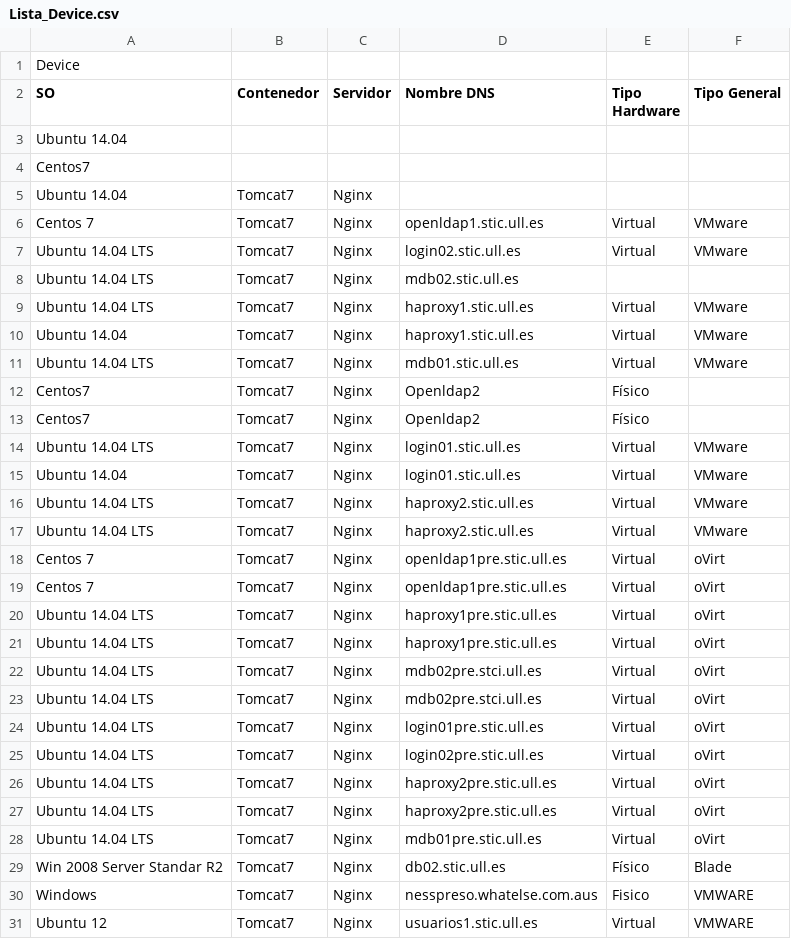
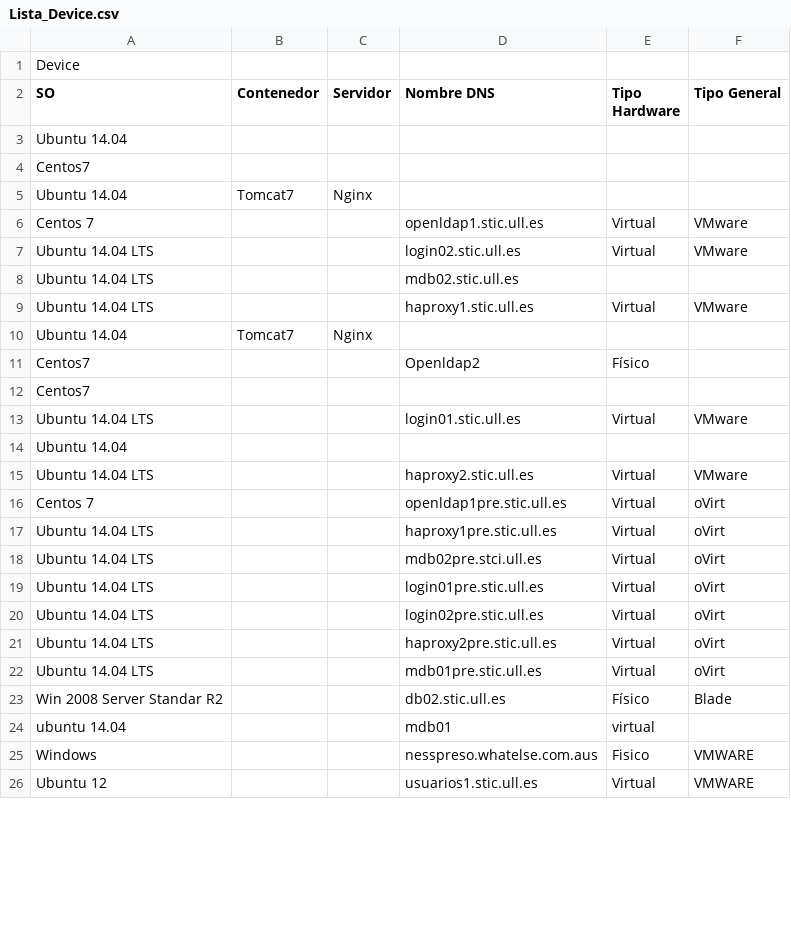
Before and after one commit to cruetic/CRUE-TIC-AE-Utilidades, a CSV file: Scripts Python/Lista_Device.csv, drawn as a sheet; only a part is shown; the diff covers the shown part only.

Commit message:
arreglando general

```diff
--- a/Scripts Python/Lista_Device.csv
+++ b/Scripts Python/Lista_Device.csv
@@ -5,27 +5,22 @@ Centos7;;;;;;
 Ubuntu 14.04;Tomcat7;Nginx;;;;
-Centos 7;Tomcat7;Nginx;openldap1.stic.ull.es;Virtual;VMware;
-Ubuntu 14.04 LTS;Tomcat7;Nginx;login02.stic.ull.es;Virtual;VMware;
-Ubuntu 14.04 LTS;Tomcat7;Nginx;mdb02.stic.ull.es;;;
-Ubuntu 14.04 LTS;Tomcat7;Nginx;haproxy1.stic.ull.es;Virtual;VMware;
-Ubuntu 14.04;Tomcat7;Nginx;haproxy1.stic.ull.es;Virtual;VMware;
-Ubuntu 14.04 LTS;Tomcat7;Nginx;mdb01.stic.ull.es;Virtual;VMware;
-Centos7;Tomcat7;Nginx;Openldap2;Físico;;
-Centos7;Tomcat7;Nginx;Openldap2;Físico;;
-Ubuntu 14.04 LTS;Tomcat7;Nginx;login01.stic.ull.es;Virtual;VMware;
-Ubuntu 14.04;Tomcat7;Nginx;login01.stic.ull.es;Virtual;VMware;
-Ubuntu 14.04 LTS;Tomcat7;Nginx;haproxy2.stic.ull.es;Virtual;VMware;
-Ubuntu 14.04 LTS;Tomcat7;Nginx;haproxy2.stic.ull.es;Virtual;VMware;
-Centos 7;Tomcat7;Nginx;openldap1pre.stic.ull.es;Virtual;oVirt;
-Centos 7;Tomcat7;Nginx;openldap1pre.stic.ull.es;Virtual;oVirt;
-Ubuntu 14.04 LTS;Tomcat7;Nginx;haproxy1pre.stic.ull.es;Virtual;oVirt;
-Ubuntu 14.04 LTS;Tomcat7;Nginx;haproxy1pre.stic.ull.es;Virtual;oVirt;
-Ubuntu 14.04 LTS;Tomcat7;Nginx;mdb02pre.stci.ull.es;Virtual;oVirt;
-Ubuntu 14.04 LTS;Tomcat7;Nginx;mdb02pre.stci.ull.es;Virtual;oVirt;
-Ubuntu 14.04 LTS;Tomcat7;Nginx;login01pre.stic.ull.es;Virtual;oVirt;
-Ubuntu 14.04 LTS;Tomcat7;Nginx;login02pre.stic.ull.es;Virtual;oVirt;
-Ubuntu 14.04 LTS;Tomcat7;Nginx;haproxy2pre.stic.ull.es;Virtual;oVirt;
-Ubuntu 14.04 LTS;Tomcat7;Nginx;haproxy2pre.stic.ull.es;Virtual;oVirt;
-Ubuntu 14.04 LTS;Tomcat7;Nginx;mdb01pre.stic.ull.es;Virtual;oVirt;
-Win 2008 Server Standar R2;Tomcat7;Nginx;db02.stic.ull.es;Físico;Blade;
-Windows;Tomcat7;Nginx;nesspreso.whatelse.com.aus;Fisico;VMWARE;
-Ubuntu 12;Tomcat7;Nginx;usuarios1.stic.ull.es;Virtual;VMWARE;
+Centos 7;;;openldap1.stic.ull.es;Virtual;VMware;
+Ubuntu 14.04 LTS;;;login02.stic.ull.es;Virtual;VMware;
+Ubuntu 14.04 LTS;;;mdb02.stic.ull.es;;;
+Ubuntu 14.04 LTS;;;haproxy1.stic.ull.es;Virtual;VMware;
+Ubuntu 14.04;Tomcat7;Nginx;;;;
+Centos7;;;Openldap2;Físico;;
+Centos7;;;;;;
+Ubuntu 14.04 LTS;;;login01.stic.ull.es;Virtual;VMware;
+Ubuntu 14.04;;;;;;
+Ubuntu 14.04 LTS;;;haproxy2.stic.ull.es;Virtual;VMware;
+Centos 7;;;openldap1pre.stic.ull.es;Virtual;oVirt;
+Ubuntu 14.04 LTS;;;haproxy1pre.stic.ull.es;Virtual;oVirt;
+Ubuntu 14.04 LTS;;;mdb02pre.stci.ull.es;Virtual;oVirt;
+Ubuntu 14.04 LTS;;;login01pre.stic.ull.es;Virtual;oVirt;
+Ubuntu 14.04 LTS;;;login02pre.stic.ull.es;Virtual;oVirt;
+Ubuntu 14.04 LTS;;;haproxy2pre.stic.ull.es;Virtual;oVirt;
+Ubuntu 14.04 LTS;;;mdb01pre.stic.ull.es;Virtual;oVirt;
+Win 2008 Server Standar R2;;;db02.stic.ull.es;Físico;Blade;
+ubuntu 14.04;;;mdb01;virtual;;
+Windows;;;nesspreso.whatelse.com.aus;Fisico;VMWARE;
+Ubuntu 12;;;usuarios1.stic.ull.es;Virtual;VMWARE;
```
Also changed, not shown: 3 removed rows and 4 edited cells elsewhere in this file, 2 other files.
